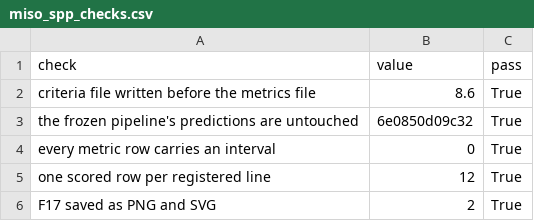
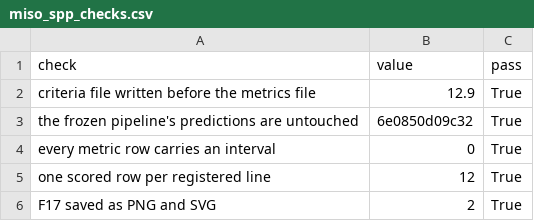
Before and after one commit to alanmossinger/Capstone, a CSV file: results/miso_spp_checks.csv, drawn as a sheet.

```diff
--- a/results/miso_spp_checks.csv
+++ b/results/miso_spp_checks.csv
@@ -1,3 +1,3 @@
 check,value,pass
-criteria file written before the metrics file,8.6,True
+criteria file written before the metrics file,12.9,True
 the frozen pipeline's predictions are untouched,6e0850d09c32,True
```
Also changed, not shown: results/eda_decline_clusters.csv, results/forecast_validation_choice.csv, 7 other files.
